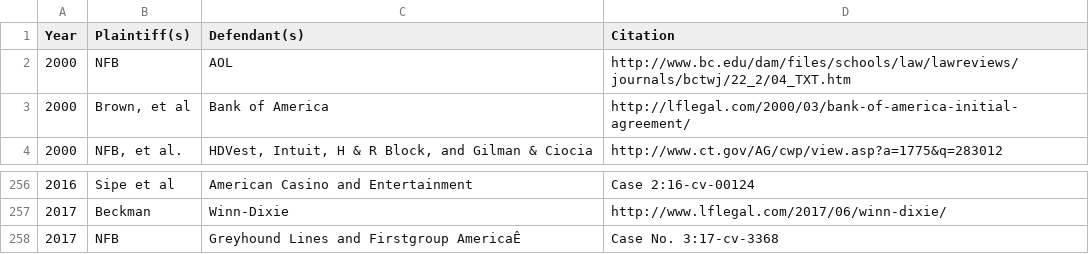
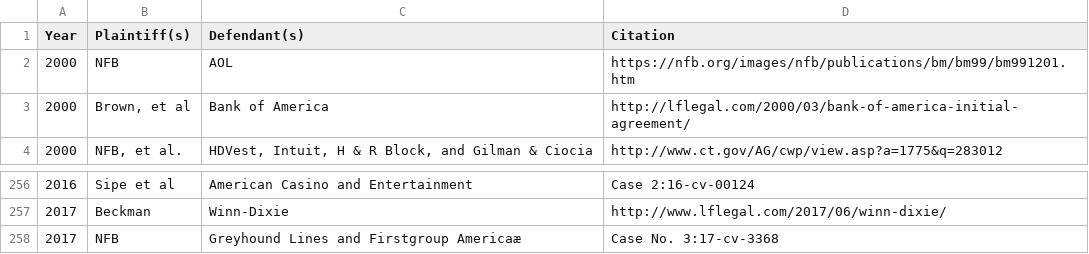
Before and after one commit to karlgroves/a11y-lawsuits, a CSV file: src/lawsuits.csv, drawn as a sheet; only a part is shown, gaps mark what is left out.

Commit message:
Fix broken link for NFB v AOL

```diff
--- a/src/lawsuits.csv
+++ b/src/lawsuits.csv
@@ -1,3 +1,3 @@
 Year,Plaintiff(s),Defendant(s),Citation
-2000,NFB,AOL,http://www.bc.edu/dam/files/schools/law/lawreviews/journals/bctwj/22_2/04_TXT.htm
+2000,NFB,AOL,https://nfb.org/images/nfb/publications/bm/bm99/bm991201.htm
 2000,"Brown, et al",Bank of America,http://lflegal.com/2000/03/bank-of-america-initial-agreement/
@@ -257,2 +257,2 @@ Year,Plaintiff(s),Defendant(s),Citation
 2017,Beckman,Winn-Dixie,http://www.lflegal.com/2017/06/winn-dixie/
-2017,NFB ,Greyhound Lines and Firstgroup AmericaÊ,Case No. 3:17-cv-3368
+2017,NFB ,Greyhound Lines and Firstgroup Americaæ,Case No. 3:17-cv-3368
```
